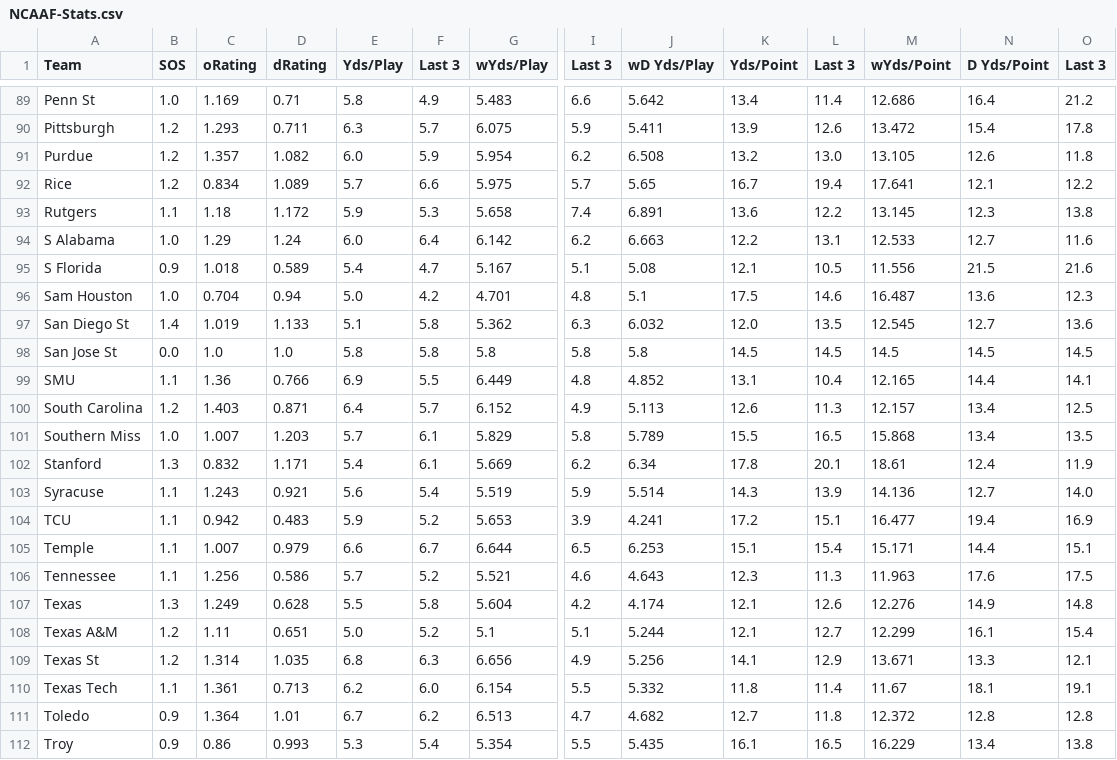
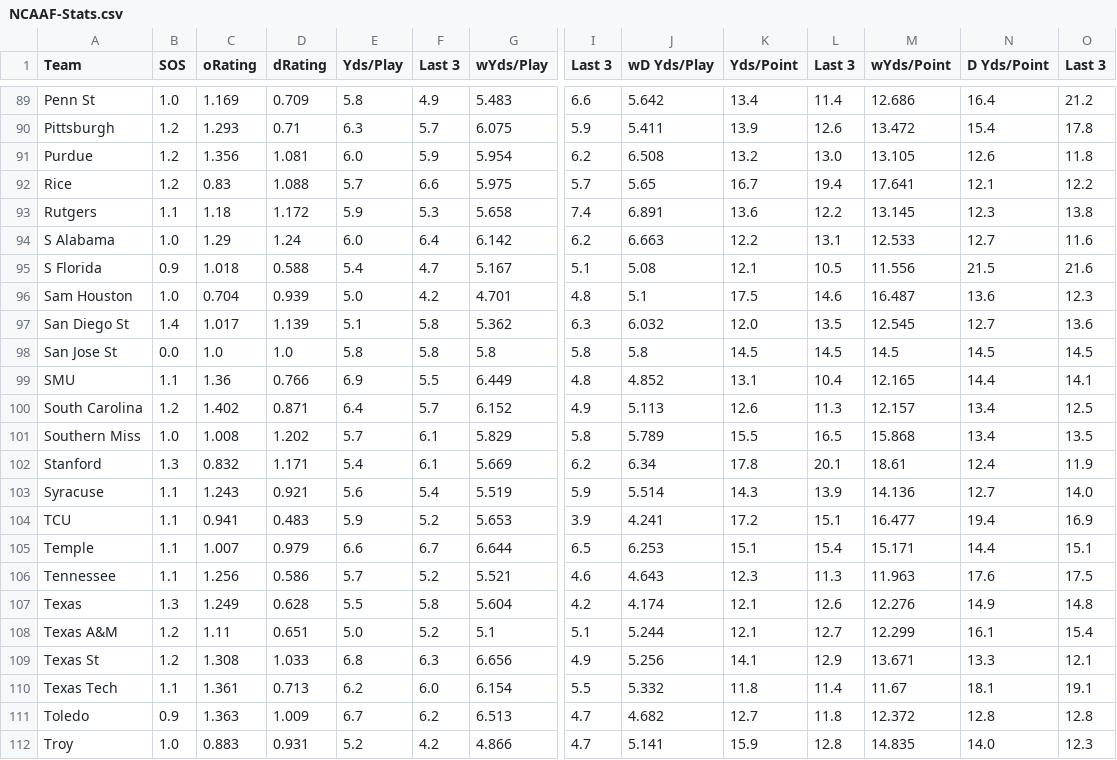
Before and after one commit to jack-simon4/jacks-models, a CSV file: src/assets/NCAAF-Stats.csv, drawn as a sheet; only a part is shown, gaps mark what is left out; the diff covers the shown part only; the diff names each change by its address in the sheet, - before the commit and + after, or states it on an @@ line.

```diff
--- a/src/assets/NCAAF-Stats.csv
+++ b/src/assets/NCAAF-Stats.csv
-D89 (dRating): 0.71
+D89 (dRating): 0.709
-D90 (dRating): 0.711
+D90 (dRating): 0.71
-C91 (oRating): 1.357
+C91 (oRating): 1.356
-D91 (dRating): 1.082
+D91 (dRating): 1.081
-C92 (oRating): 0.834
+C92 (oRating): 0.83
-D92 (dRating): 1.089
+D92 (dRating): 1.088
-D95 (dRating): 0.589
+D95 (dRating): 0.588
-D96 (dRating): 0.94
+D96 (dRating): 0.939
-C97 (oRating): 1.019
+C97 (oRating): 1.017
-D97 (dRating): 1.133
+D97 (dRating): 1.139
-C100 (oRating): 1.403
+C100 (oRating): 1.402
-C101 (oRating): 1.007
+C101 (oRating): 1.008
-D101 (dRating): 1.203
+D101 (dRating): 1.202
-C104 (oRating): 0.942
+C104 (oRating): 0.941
-C109 (oRating): 1.314
+C109 (oRating): 1.308
-D109 (dRating): 1.035
+D109 (dRating): 1.033
-C111 (oRating): 1.364
+C111 (oRating): 1.363
-D111 (dRating): 1.01
+D111 (dRating): 1.009
-B112 (SOS): 0.9
+B112 (SOS): 1.0
-C112 (oRating): 0.86
+C112 (oRating): 0.883
-D112 (dRating): 0.993
+D112 (dRating): 0.931
-E112 (Yds/Play): 5.3
+E112 (Yds/Play): 5.2
-F112 (Last 3): 5.4
+F112 (Last 3): 4.2
-G112 (wYds/Play): 5.354
+G112 (wYds/Play): 4.866
-I112 (Last 3): 5.5
+I112 (Last 3): 4.7
-J112 (wD Yds/Play): 5.435
+J112 (wD Yds/Play): 5.141
-K112 (Yds/Point): 16.1
+K112 (Yds/Point): 15.9
-L112 (Last 3): 16.5
+L112 (Last 3): 12.8
-M112 (wYds/Point): 16.229
+M112 (wYds/Point): 14.835
-N112 (D Yds/Point): 13.4
+N112 (D Yds/Point): 14.0
-O112 (Last 3): 13.8
+O112 (Last 3): 12.3
```
Also changed, not shown: 131 edited cells elsewhere in this file, 1 other file.
